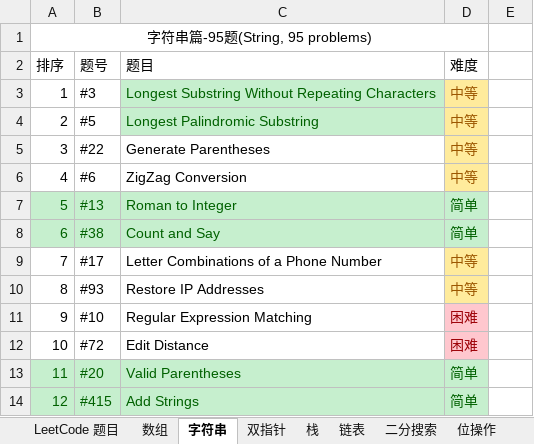
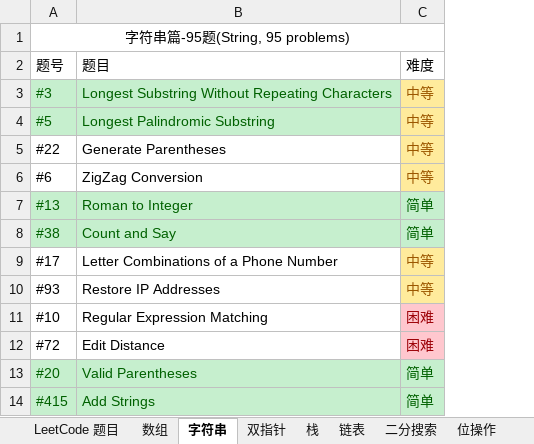
Before and after one commit to unwindfly/LeetCode, an Excel workbook: LeetCode 题目.xlsx, sheet 字符串, drawn as a sheet; only a part is shown; values as stored, in another font and other column widths than the file's, no borders; charts and pictures and conditional formats not drawn; removed rows and columns are numbered as before the commit, all else as after; the diff names each change by its address in the sheet, - before the commit and + after, or states it on an @@ line.

```diff
--- a/LeetCode 题目.xlsx (sheet 字符串)
+++ b/LeetCode 题目.xlsx (sheet 字符串)
-column A, rows 1-14: 字符串篇-95题(String, 95 problems) | 排序 | 1 | 2 | 3 | 4 | 5 | 6 | 7 | 8 | 9 | 10 | 11 | 12
-column E, empty
-A1: (empty)
+A1: 字符串篇-95题(String, 95 problems)
+A1:C1 merged
@@ A3:A4 fill: none → #C6EFCE, text colour: black → #006100 @@
```
Also changed, not shown: sheet 树, sheet 数组, sheet 队列, sheet 递归, sheet 排序, sheet 堆, 15 more sheets, other sheet tabs, hidden cells, charts or pictures, 1 other file.
